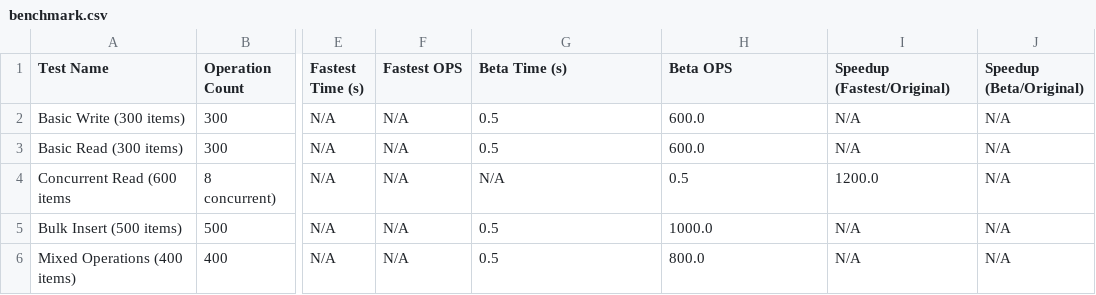
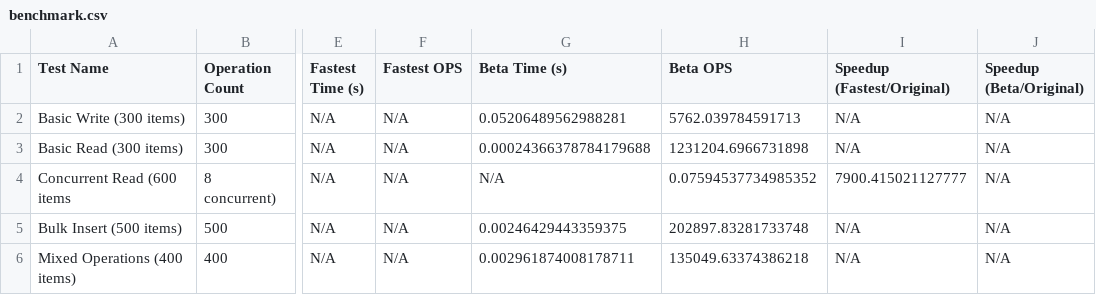
Before and after one commit to disnana/DictSQLite, a CSV file: others/benchmark/results/versions/v2/benchmark.csv, drawn as a sheet; only a part is shown, gaps mark what is left out; the diff names each change by its address in the sheet, - before the commit and + after, or states it on an @@ line.

```diff
--- a/others/benchmark/results/versions/v2/benchmark.csv
+++ b/others/benchmark/results/versions/v2/benchmark.csv
-G2 (Beta Time (s)): 0.5
+G2 (Beta Time (s)): 0.05206489562988281
-H2 (Beta OPS): 600.0
+H2 (Beta OPS): 5762.039784591713
-G3 (Beta Time (s)): 0.5
+G3 (Beta Time (s)): 0.00024366378784179688
-H3 (Beta OPS): 600.0
+H3 (Beta OPS): 1231204.6966731898
-H4 (Beta OPS): 0.5
+H4 (Beta OPS): 0.07594537734985352
-I4 (Speedup (Fastest/Original)): 1200.0
+I4 (Speedup (Fastest/Original)): 7900.415021127777
-G5 (Beta Time (s)): 0.5
+G5 (Beta Time (s)): 0.00246429443359375
-H5 (Beta OPS): 1000.0
+H5 (Beta OPS): 202897.83281733748
-G6 (Beta Time (s)): 0.5
+G6 (Beta Time (s)): 0.002961874008178711
-H6 (Beta OPS): 800.0
+H6 (Beta OPS): 135049.63374386218
```
Also changed, not shown: 4 other files.
